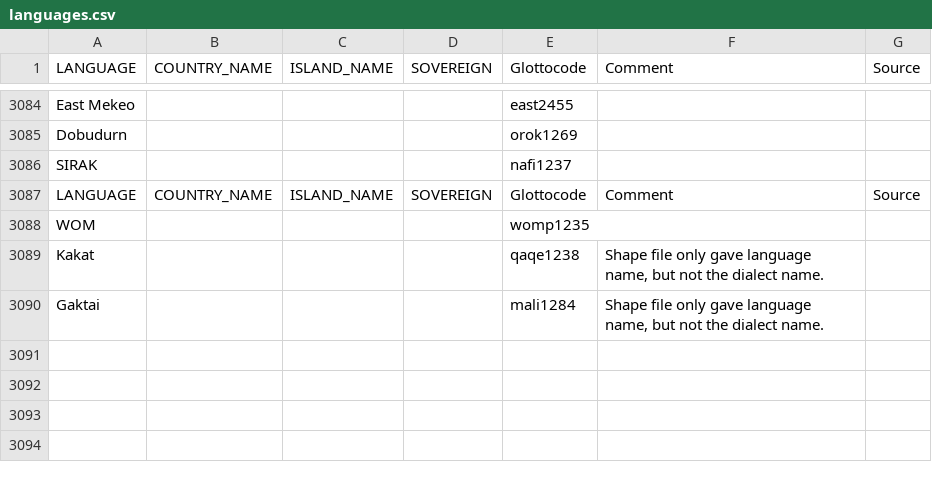
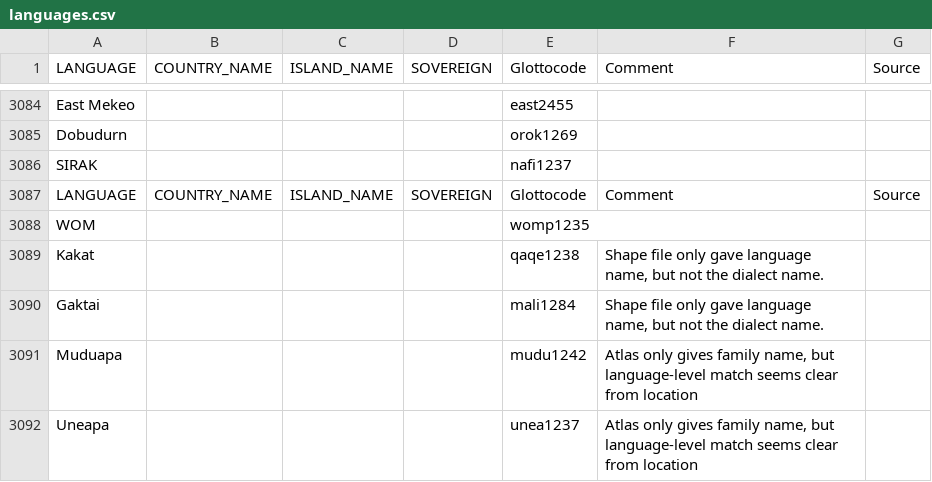
Before and after one commit to cldf-datasets/languageatlasofthepacificarea, a CSV file: etc/languages.csv, drawn as a sheet; only a part is shown, gaps mark what is left out.

Commit message:
closes #11 - more fine grained matching of Bali-Vitu

```diff
--- a/etc/languages.csv
+++ b/etc/languages.csv
@@ -3090 +3090,3 @@ Kakat,,,,qaqe1238,"Shape file only gave language name, but not the dialect name.
 Gaktai,,,,mali1284,"Shape file only gave language name, but not the dialect name.",
+Muduapa,,,,mudu1242,"Atlas only gives family name, but language-level match seems clear from location"
+Uneapa,,,,unea1237,"Atlas only gives family name, but language-level match seems clear from location"
```
Also changed, not shown: cldf/contributions.csv, cldf/languages.csv, 6 other files.
